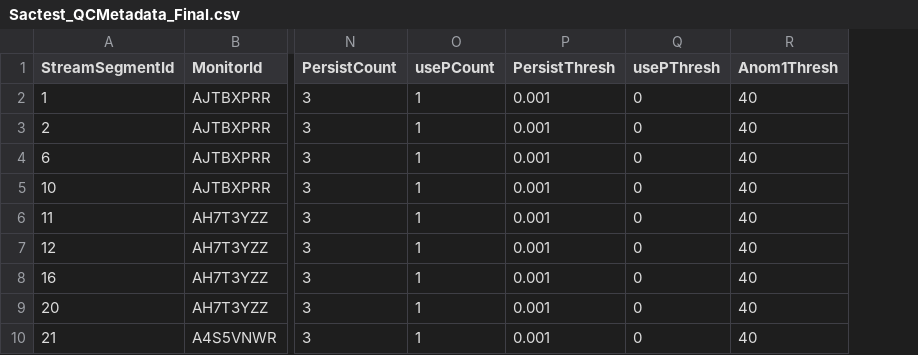
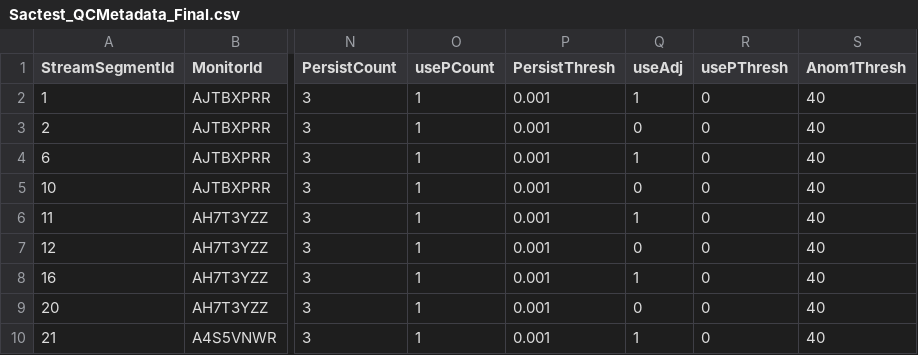
Before and after one commit to rhann1/QAQC_Pipeline, a CSV file: sample_QA_metadata/Sactest_QCMetadata_Final.csv, drawn as a sheet; only a part is shown, gaps mark what is left out; the diff names each change by its address in the sheet, - before the commit and + after, or states it on an @@ line.

```diff
--- a/sample_QA_metadata/Sactest_QCMetadata_Final.csv
+++ b/sample_QA_metadata/Sactest_QCMetadata_Final.csv
+column Q (useAdj), rows 2-10: 1 | 0 | 1 | 0 | 1 | 0 | 1 | 0 | 1
```
Also changed, not shown: 5 other files.
